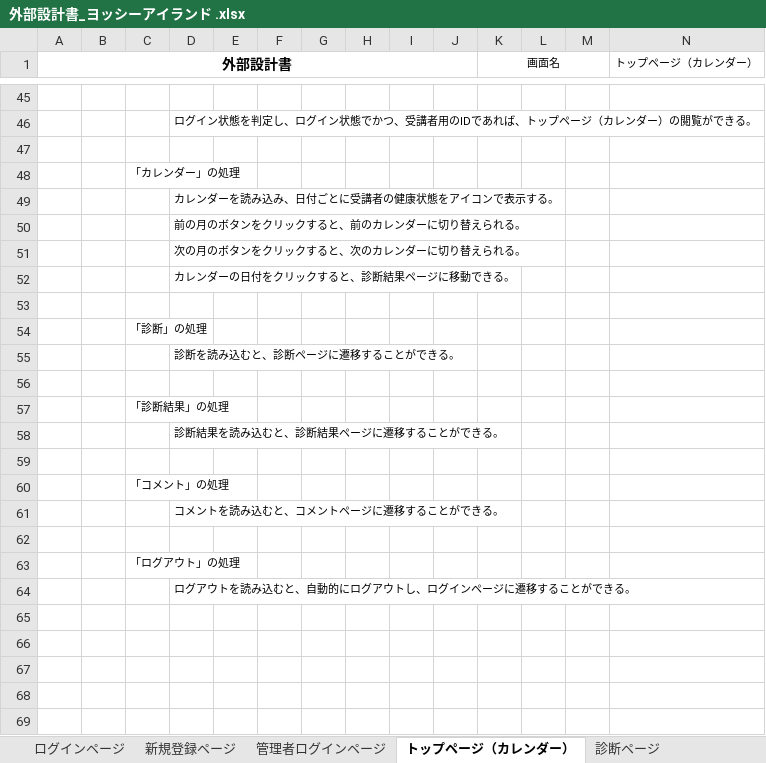
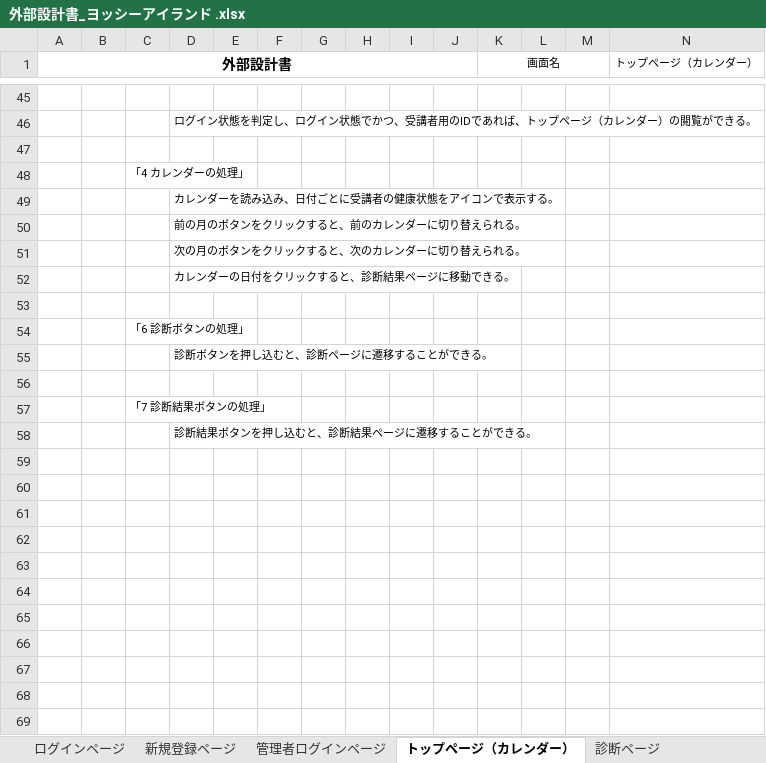
Before and after one commit to DOJO-2021/C-3, an Excel workbook: documnets/外部設計書_ヨッシーアイランド .xlsx, sheet トップページ（カレンダー）, drawn as a sheet; only a part is shown, gaps mark what is left out; values as stored, in another font and other column widths than the file's, no borders; charts and pictures not drawn; removed rows and columns are numbered as before the commit, all else as after; rows hold the shown columns only; the diff names each change by its address in the sheet, - before the commit and + after, or states it on an @@ line.

```diff
--- a/documnets/外部設計書_ヨッシーアイランド .xlsx (sheet トップページ（カレンダー）)
+++ b/documnets/外部設計書_ヨッシーアイランド .xlsx (sheet トップページ（カレンダー）)
-C48: 「カレンダー」の処理
+C48: 「4 カレンダーの処理」
-C54: 「診断」の処理
+C54: 「6 診断ボタンの処理」
-D55: 診断を読み込むと、診断ページに遷移することができる。
+D55: 診断ボタンを押し込むと、診断ページに遷移することができる。
-C57: 「診断結果」の処理
+C57: 「7 診断結果ボタンの処理」
-D58: 診断結果を読み込むと、診断結果ページに遷移することができる。
+D58: 診断結果ボタンを押し込むと、診断結果ページに遷移することができる。
-row 60:  |  | 「コメント」の処理
-row 61:  |  |  | コメントを読み込むと、コメントページに遷移することができる。
-C61: 「ログアウト」の処理
+C61: (empty)
-D62: ログアウトを読み込むと、自動的にログアウトし、ログインページに遷移することができる。
+D62: (empty)
+row 63: (empty)
+row 64: (empty)
```
Also changed, not shown: sheet 診断結果ページ, sheet 過去のデータページ, sheet 閲覧ページ（管理者）, sheet トップページ（管理者）, sheet ヘッダー, charts or pictures.
